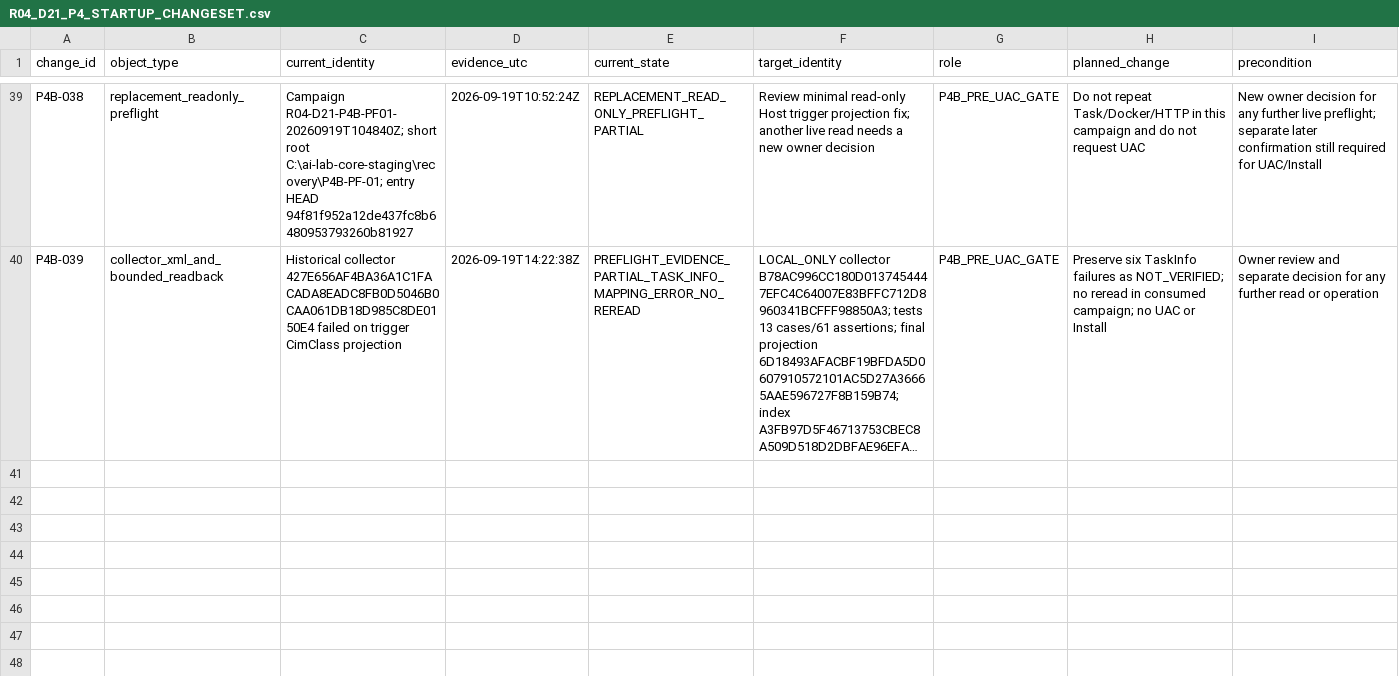
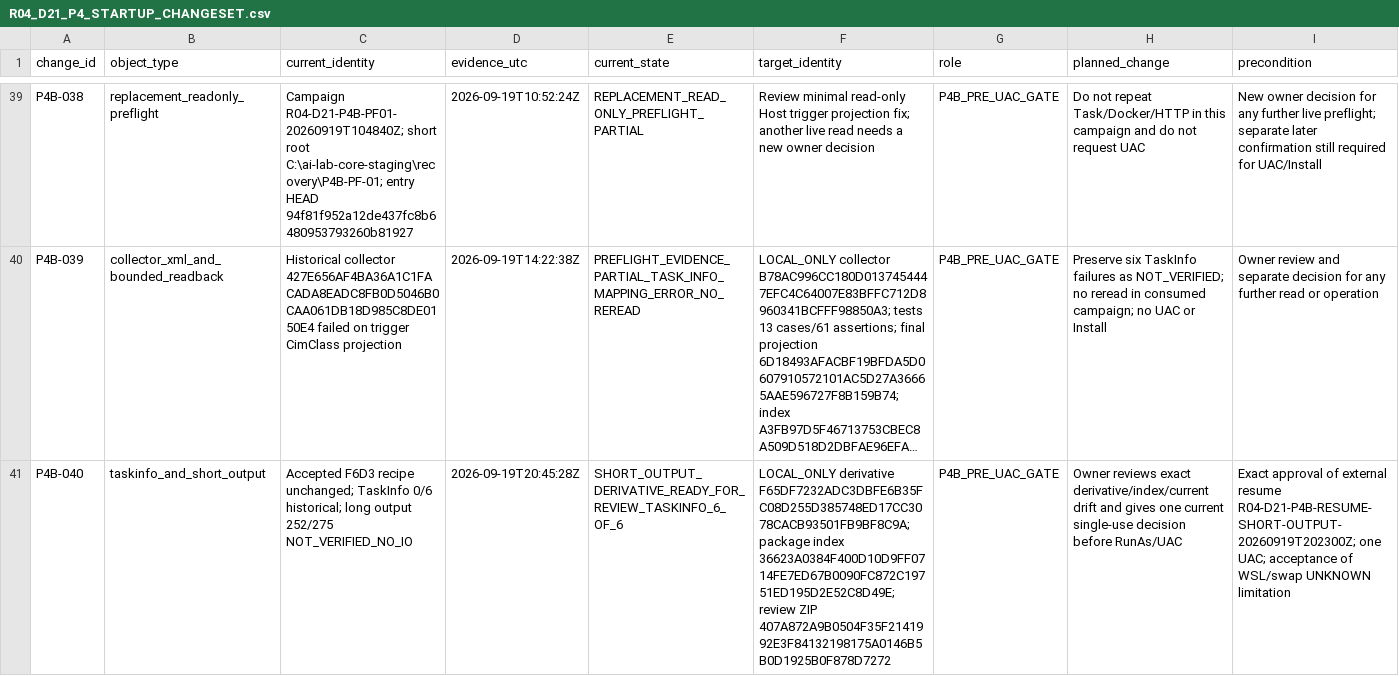
Before and after one commit to domlap94-star/ai-lab-core, a CSV file: docs/recovery/R04_D21_P4_STARTUP_CHANGESET.csv, drawn as a sheet; only a part is shown, gaps mark what is left out; long unchanged cells end in …; rows hold the shown columns only; the diff names each change by its address in the sheet, - before the commit and + after, or states it on an @@ line.

Commit message:
docs(recovery): record P4B TaskInfo and short output readiness

```diff
--- a/docs/recovery/R04_D21_P4_STARTUP_CHANGESET.csv
+++ b/docs/recovery/R04_D21_P4_STARTUP_CHANGESET.csv
+row 41: P4B-040 | taskinfo_and_short_output | Accepted F6D3 recipe unchanged; TaskInfo 0/6 historical; long output 252/275 NOT_VERIFIED_NO_IO | 2026-09-19T20:45:28Z | SHORT_OUTPUT_DERIVATIVE_READY_FOR_REVIEW_TASKINFO_6_OF_6 | LOCAL_ONLY derivative F65DF7232ADC3DBFE6B35FC08D255D385748ED17CC3078CACB93501FB9BF8C9A; package index 36623A0384F400D10D9FF0714FE7ED67B0090FC872C19751ED195D2E52C8D49E; review ZIP 407A872A9B0504F35F2141992E3F84132198175A0146B5B0D1925B0F878D7272 | P4B_PRE_UAC_GATE | Owner reviews exact derivative/index/current drift and gives one current single-use decision before RunAs/UAC | Exact approval of external resume R04-D21-P4B-RESUME-SHORT-OUTPUT-20260919T202300Z; one UAC; acceptance of WSL/swap UNKNOWN limitation
```
Also changed, not shown: docs/recovery/OWNER_DECISIONS.csv, docs/recovery/PACKAGE_REGISTER.csv, 10 other files.
